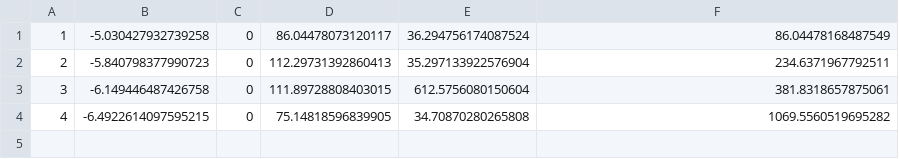
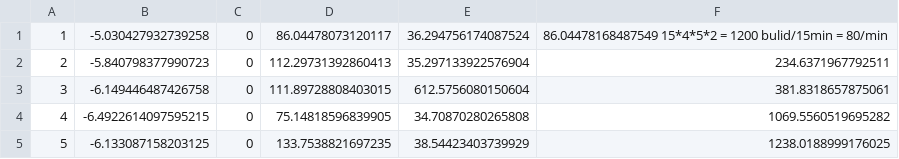
Before and after one commit to ryanwww20/RL_FinalProject, a CSV file: training_log.csv, drawn as a sheet.

```diff
--- a/training_log.csv
+++ b/training_log.csv
@@ -1,2 +1,2 @@
-1, -5.030427932739258, 0, 86.04478073120117, 36.294756174087524, 86.04478168487549
+1, -5.030427932739258, 0, 86.04478073120117, 36.294756174087524, 86.04478168487549   15*4*5*2 = 1200 bulid/15min = 80/min
 2, -5.840798377990723, 0, 112.29731392860413, 35.297133922576904, 234.6371967792511
@@ -4 +4,2 @@
 4, -6.4922614097595215, 0, 75.14818596839905, 34.70870280265808, 1069.5560519695282
+5, -6.133087158203125, 0, 133.7538821697235, 38.54423403739929, 1238.0188999176025
```
Also changed, not shown: 4 other files.
